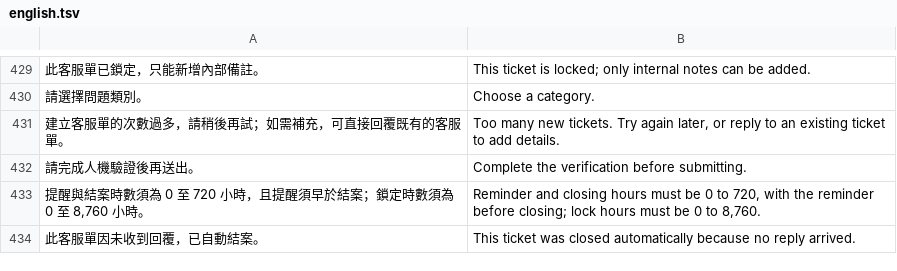
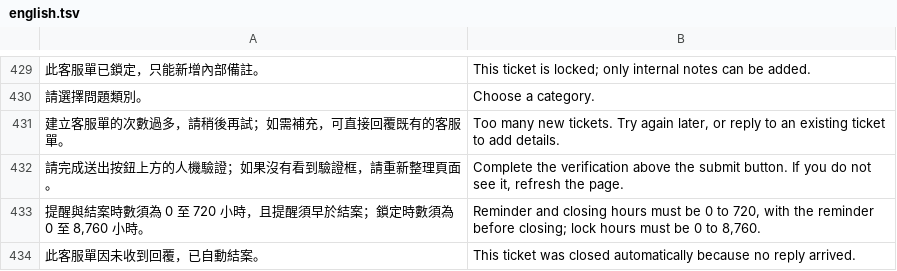
Before and after one commit to FanYueee/SupportCenter, a TSV file: internal/i18n/english.tsv, drawn as a sheet; only a part is shown, gaps mark what is left out; removed rows and columns are numbered as before the commit, all else as after; the diff names each change by its address in the sheet, - before the commit and + after, or states it on an @@ line.

```diff
--- a/internal/i18n/english.tsv
+++ b/internal/i18n/english.tsv
-row 432: 請完成人機驗證後再送出。 | Complete the verification before submitting.
+row 432: 請完成送出按鈕上方的人機驗證；如果沒有看到驗證框，請重新整理頁面。 | Complete the verification above the submit button. If you do not see it, refresh the page.
```
Also changed, not shown: 7 other files.
